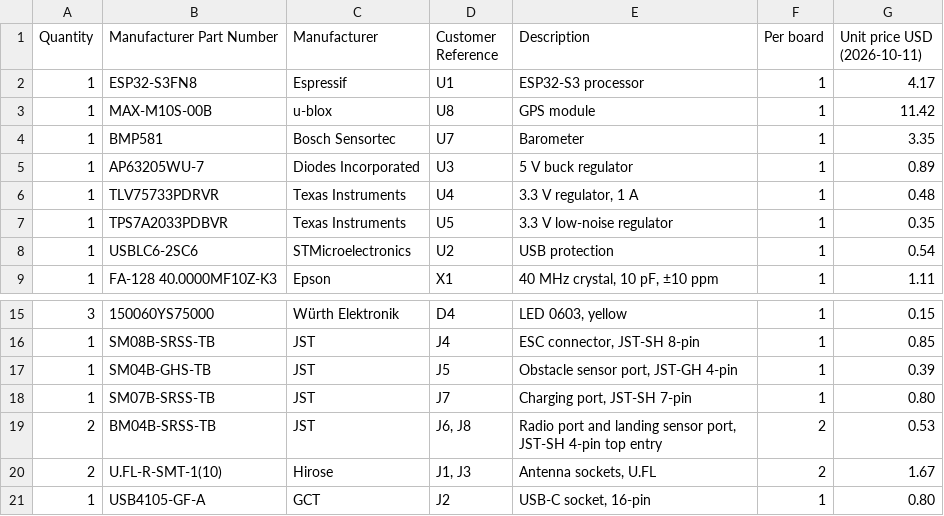
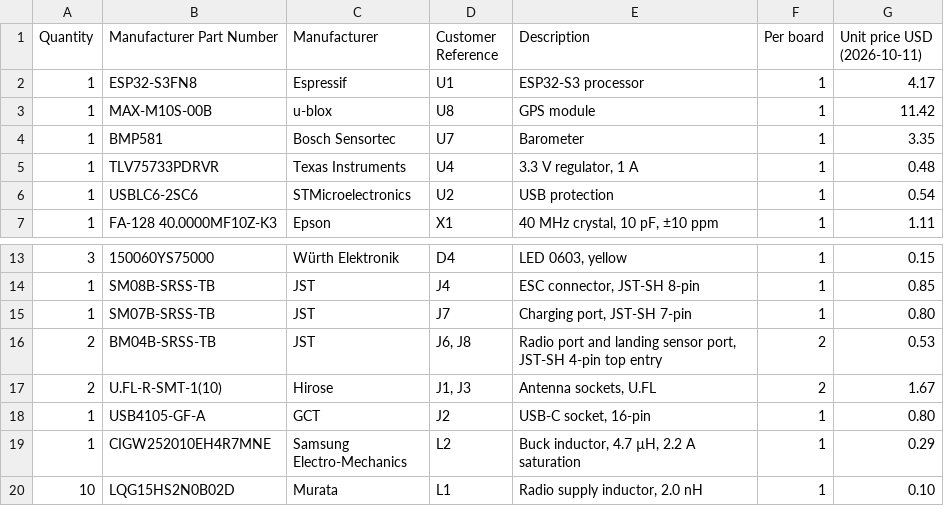
Before and after one commit to pranavs41/tar-team1-hardware, a CSV file: pcb/network-drone-fc/production/rev-A/bom-digikey.csv, drawn as a sheet; only a part is shown, gaps mark what is left out; the shorter side is filled out with more unchanged rows.

Commit message:
Order sheets: buck regulator from Mouser, sensor regulator from TI, J5 connector from LCSC, barometer on backorder

```diff
--- a/pcb/network-drone-fc/production/rev-A/bom-digikey.csv
+++ b/pcb/network-drone-fc/production/rev-A/bom-digikey.csv
@@ -4,5 +4,3 @@ Quantity,Manufacturer Part Number,Manufacturer,Customer Reference,Description,Pe
 1,BMP581,Bosch Sensortec,U7,Barometer,1,3.35
-1,AP63205WU-7,Diodes Incorporated,U3,5 V buck regulator,1,0.89
 1,TLV75733PDRVR,Texas Instruments,U4,"3.3 V regulator, 1 A",1,0.48
-1,TPS7A2033PDBVR,Texas Instruments,U5,3.3 V low-noise regulator,1,0.35
 1,USBLC6-2SC6,STMicroelectronics,U2,USB protection,1,0.54
@@ -16,3 +14,2 @@ Quantity,Manufacturer Part Number,Manufacturer,Customer Reference,Description,Pe
 1,SM08B-SRSS-TB,JST,J4,"ESC connector, JST-SH 8-pin",1,0.85
-1,SM04B-GHS-TB,JST,J5,"Obstacle sensor port, JST-GH 4-pin",1,0.39
 1,SM07B-SRSS-TB,JST,J7,"Charging port, JST-SH 7-pin",1,0.80
```
Also changed, not shown: docs/full-order-sheet.csv, docs/order-sheet-simple.csv, 4 other files.
